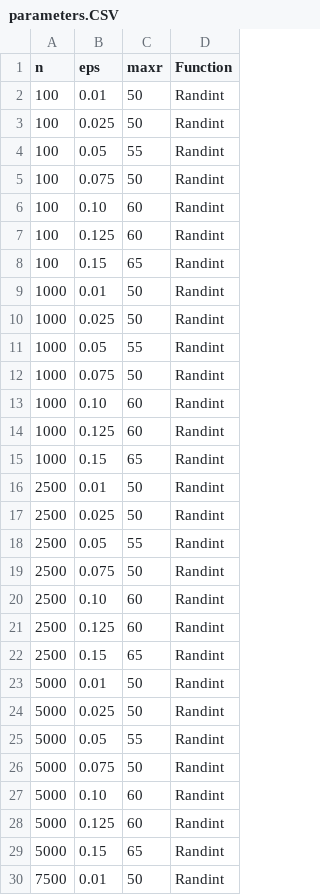
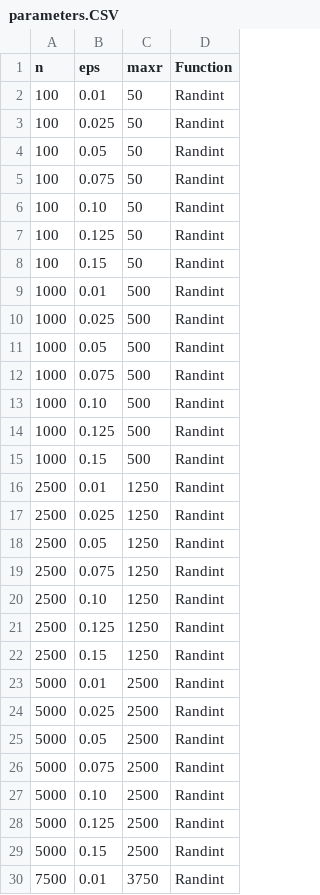
Before and after one commit to afonsoblneto/RM1_UC, a CSV file: JoseCarlos/Python_Code/parameters.CSV, drawn as a sheet; only a part is shown; the diff covers the shown part only.

Commit message:
Adjusts on parameters.csv

```diff
--- a/JoseCarlos/Python_Code/parameters.CSV
+++ b/JoseCarlos/Python_Code/parameters.CSV
@@ -3,28 +3,28 @@ n;eps;maxr;Function
 100;0.025;50;Randint
-100;0.05;55;Randint
+100;0.05;50;Randint
 100;0.075;50;Randint
-100;0.10;60;Randint
-100;0.125;60;Randint
-100;0.15;65;Randint
-1000;0.01;50;Randint
-1000;0.025;50;Randint
-1000;0.05;55;Randint
-1000;0.075;50;Randint
-1000;0.10;60;Randint
-1000;0.125;60;Randint
-1000;0.15;65;Randint
-2500;0.01;50;Randint
-2500;0.025;50;Randint
-2500;0.05;55;Randint
-2500;0.075;50;Randint
-2500;0.10;60;Randint
-2500;0.125;60;Randint
-2500;0.15;65;Randint
-5000;0.01;50;Randint
-5000;0.025;50;Randint
-5000;0.05;55;Randint
-5000;0.075;50;Randint
-5000;0.10;60;Randint
-5000;0.125;60;Randint
-5000;0.15;65;Randint
-7500;0.01;50;Randint
+100;0.10;50;Randint
+100;0.125;50;Randint
+100;0.15;50;Randint
+1000;0.01;500;Randint
+1000;0.025;500;Randint
+1000;0.05;500;Randint
+1000;0.075;500;Randint
+1000;0.10;500;Randint
+1000;0.125;500;Randint
+1000;0.15;500;Randint
+2500;0.01;1250;Randint
+2500;0.025;1250;Randint
+2500;0.05;1250;Randint
+2500;0.075;1250;Randint
+2500;0.10;1250;Randint
+2500;0.125;1250;Randint
+2500;0.15;1250;Randint
+5000;0.01;2500;Randint
+5000;0.025;2500;Randint
+5000;0.05;2500;Randint
+5000;0.075;2500;Randint
+5000;0.10;2500;Randint
+5000;0.125;2500;Randint
+5000;0.15;2500;Randint
+7500;0.01;3750;Randint
```
Also changed, not shown: 13 edited cells elsewhere in this file, 45 other files.
